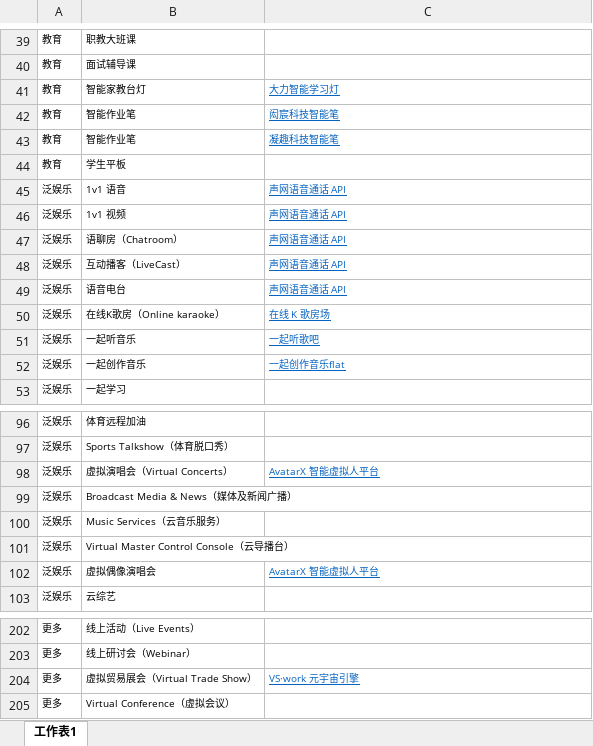
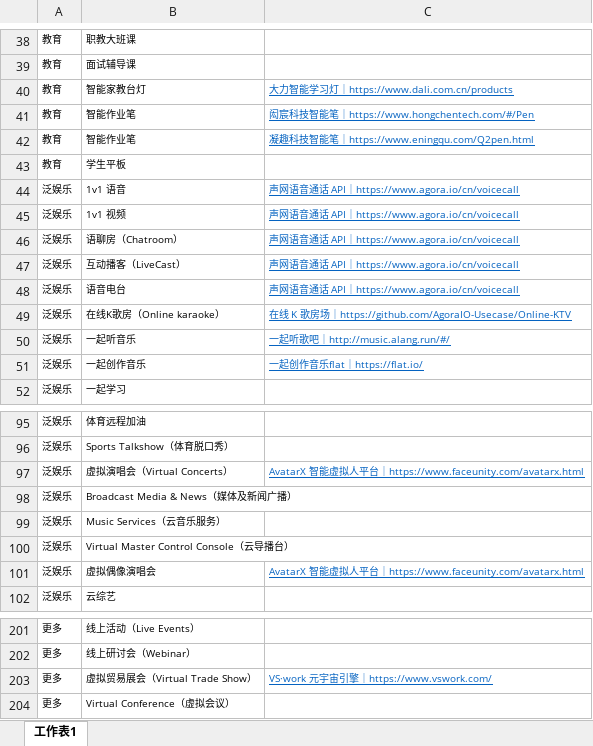
Before and after one commit to AgoraIO-Community/Idea-Box, an Excel workbook: data/s.xlsx, sheet 工作表1, drawn as a sheet; only a part is shown, gaps mark what is left out; values as stored, in another font and other column widths than the file's, no borders; addresses are those after the commit; the diff covers the shown part only; the diff names each change by its address in the sheet, - before the commit and + after, or states it on an @@ line.

```diff
--- a/data/s.xlsx (sheet 工作表1)
+++ b/data/s.xlsx (sheet 工作表1)
-C40: 大力智能学习灯
+C40: 大力智能学习灯｜https://www.dali.com.cn/products
-C41: 闳宸科技智能笔
+C41: 闳宸科技智能笔｜https://www.hongchentech.com/#/Pen
-C42: 凝趣科技智能笔
+C42: 凝趣科技智能笔｜https://www.eningqu.com/Q2pen.html
-C44:C48: 声网语音通话 API
+C44:C48: 声网语音通话 API｜https://www.agora.io/cn/voicecall
-C49: 在线 K 歌房场
+C49: 在线 K 歌房场｜https://github.com/AgoraIO-Usecase/Online-KTV
-C50: 一起听歌吧
+C50: 一起听歌吧｜http://music.alang.run/#/
-C51: 一起创作音乐flat
+C51: 一起创作音乐flat｜https://flat.io/
-C97: AvatarX 智能虚拟人平台
+C97: AvatarX 智能虚拟人平台｜https://www.faceunity.com/avatarx.html
-C101: AvatarX 智能虚拟人平台
+C101: AvatarX 智能虚拟人平台｜https://www.faceunity.com/avatarx.html
-C203: VS·work 元宇宙引擎
+C203: VS·work 元宇宙引擎｜https://www.vswork.com/
```
Also changed, not shown: 1 removed row and 42 edited cells elsewhere in this sheet, 4 other files.
